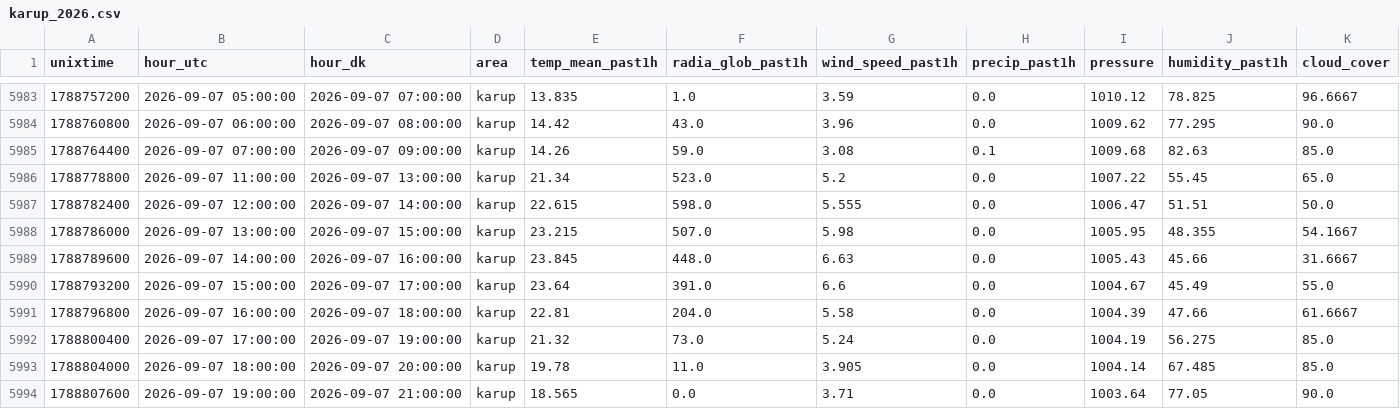
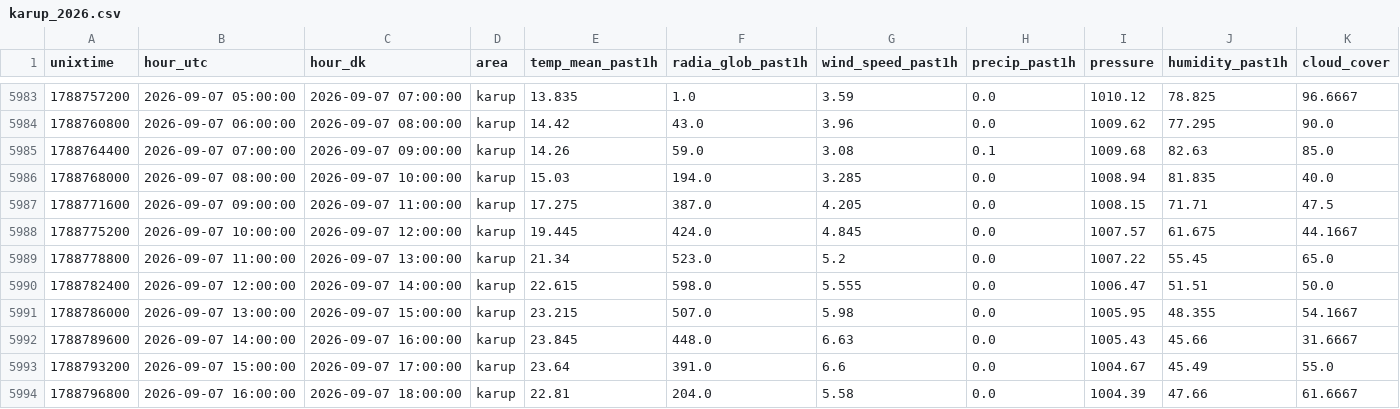
Before and after one commit to skj-1964/df-data, a CSV file: dmi/karup_2026.csv, drawn as a sheet; only a part is shown, gaps mark what is left out; the shorter side is filled out with more unchanged rows.

```diff
--- a/dmi/karup_2026.csv
+++ b/dmi/karup_2026.csv
@@ -5985,2 +5985,5 @@ unixtime,hour_utc,hour_dk,area,temp_mean_past1h,radia_glob_past1h,wind_speed_pas
 1788764400,2026-09-07 07:00:00,2026-09-07 09:00:00,karup,14.26,59.0,3.08,0.1,1009.68,82.63,85.0
+1788768000,2026-09-07 08:00:00,2026-09-07 10:00:00,karup,15.03,194.0,3.285,0.0,1008.94,81.835,40.0
+1788771600,2026-09-07 09:00:00,2026-09-07 11:00:00,karup,17.275,387.0,4.205,0.0,1008.15,71.71,47.5
+1788775200,2026-09-07 10:00:00,2026-09-07 12:00:00,karup,19.445,424.0,4.845,0.0,1007.57,61.675,44.1667
 1788778800,2026-09-07 11:00:00,2026-09-07 13:00:00,karup,21.34,523.0,5.2,0.0,1007.22,55.45,65.0
```
Also changed, not shown: afrr/DK1_2026.csv, dmi/fyn_2026.csv, 2 other files.
